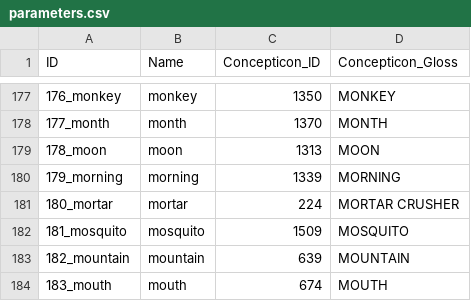
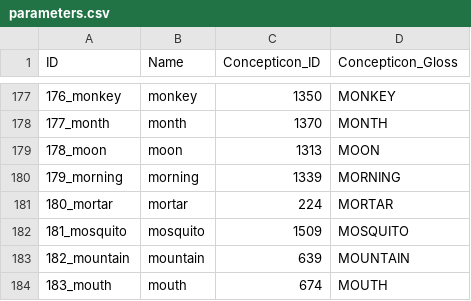
Before and after one commit to lexibank/hsiuhmongmien, a CSV file: cldf/parameters.csv, drawn as a sheet; only a part is shown, gaps mark what is left out.

Commit message:
update cldfs

```diff
--- a/cldf/parameters.csv
+++ b/cldf/parameters.csv
@@ -180,3 +180,3 @@ ID,Name,Concepticon_ID,Concepticon_Gloss
 179_morning,morning,1339,MORNING
-180_mortar,mortar,224,MORTAR CRUSHER
+180_mortar,mortar,224,MORTAR
 181_mosquito,mosquito,1509,MOSQUITO
```
Also changed, not shown: cldf/cognates.csv, cldf/forms.csv, 2 other files.
